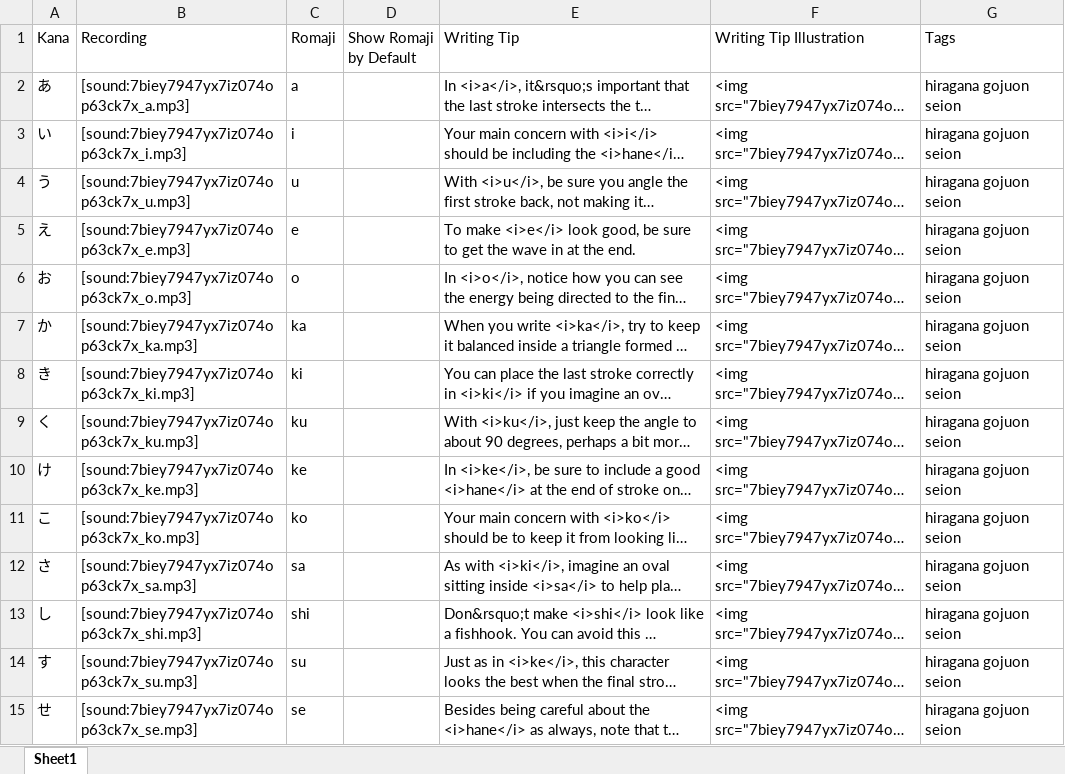
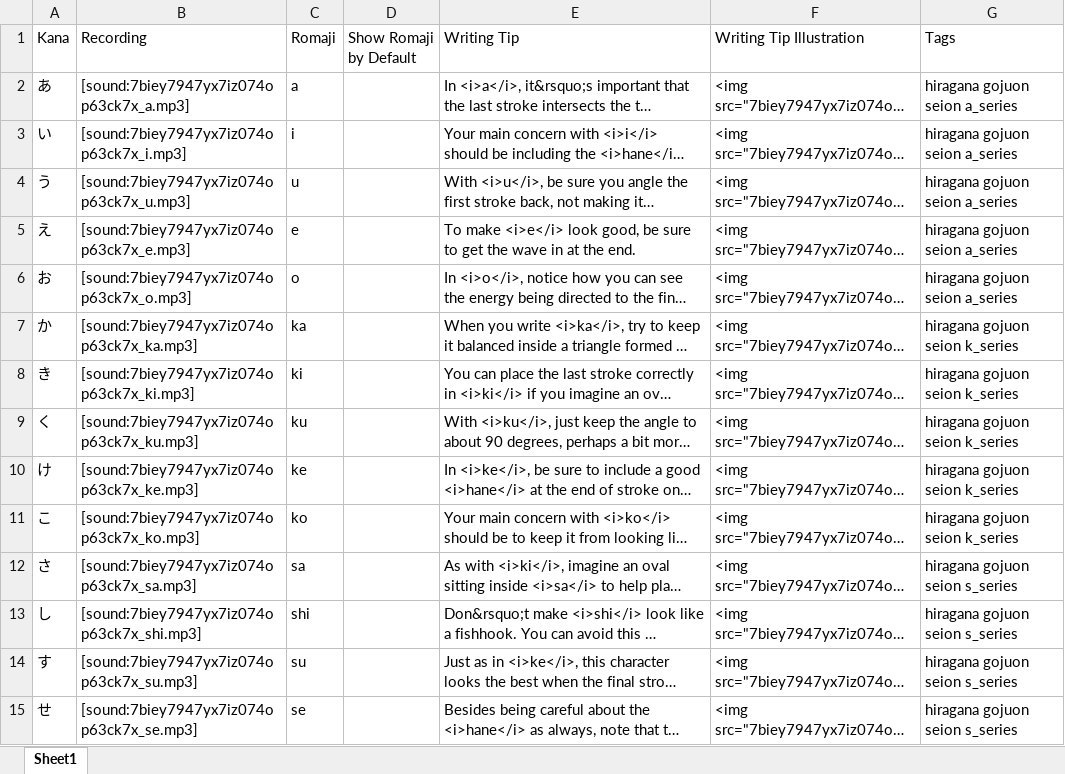
Before and after one commit to jasonsparc/some-anki-decks, an Excel workbook: read-and-write-kana/Note Types/Read & Write Kana/Read & Write Kana - Data Sheet.xlsx, sheet Sheet1, drawn as a sheet; only a part is shown; long unchanged cells end in …; values as stored, in another font and other column widths than the file's, no borders; the diff covers the shown part only; the diff names each change by its address in the sheet, - before the commit and + after, or states it on an @@ line.

Commit message:
Tagged with the appropriate syllabary series

```diff
--- a/read-and-write-kana/Note Types/Read & Write Kana/Read & Write Kana - Data Sheet.xlsx (sheet Sheet1)
+++ b/read-and-write-kana/Note Types/Read & Write Kana/Read & Write Kana - Data Sheet.xlsx (sheet Sheet1)
-G2:G6 (Tags): hiragana gojuon seion
+G2:G6 (Tags): hiragana gojuon seion a_series
-G7:G11 (Tags): hiragana gojuon seion
+G7:G11 (Tags): hiragana gojuon seion k_series
-G12:G15 (Tags): hiragana gojuon seion
+G12:G15 (Tags): hiragana gojuon seion s_series
```
Also changed, not shown: 200 edited cells elsewhere in this sheet, 2 other files.
